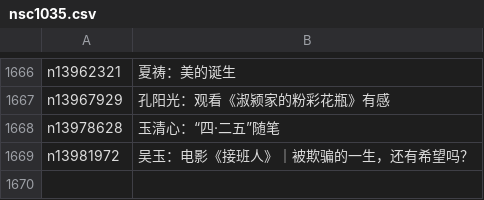
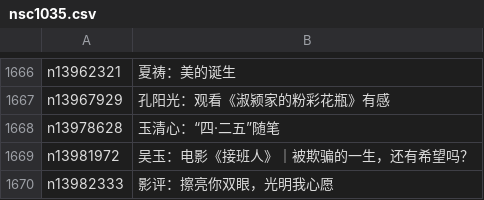
Before and after one commit to epic-marker/epoch-comment, a CSV file: indexes/nsc1035.csv, drawn as a sheet; only a part is shown, gaps mark what is left out.

```diff
--- a/indexes/nsc1035.csv
+++ b/indexes/nsc1035.csv
@@ -1669 +1669,2 @@ n13978628,玉清心：“四·二五”随笔
 n13981972,吴玉：电影《接班人》｜被欺骗的一生，还有希望吗？
+n13982333,影评：擦亮你双眼，光明我心愿
```
Also changed, not shown: indexes/nsc1025.csv, indexes/nsc993.csv, 23 other files.
